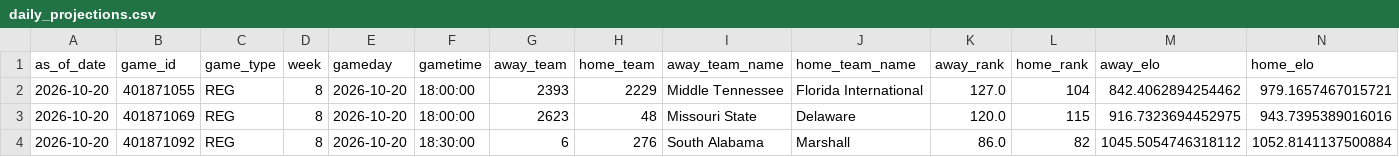
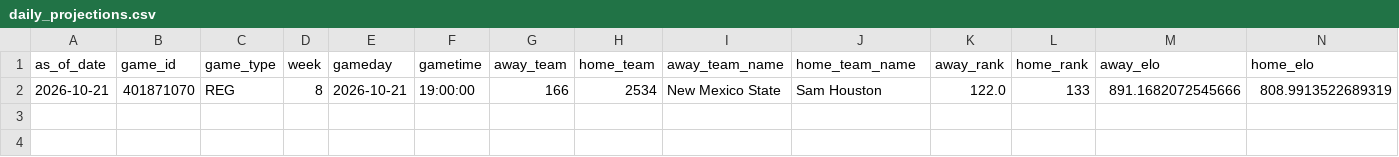
Before and after one commit to schwill2018/college-football-elo, a CSV file: daily_projections.csv, drawn as a sheet; only a part is shown; removed rows and columns are numbered as before the commit, all else as after; rows hold the shown columns only; the diff names each change by its address in the sheet, - before the commit and + after, or states it on an @@ line.

```diff
--- a/daily_projections.csv
+++ b/daily_projections.csv
-row 2: 2026-10-20 | 401871055 | REG | 8 | 2026-10-20 | 18:00:00 | 2393 | 2229 | Middle Tennessee | Florida International | 127.0 | 104 | 842.4062894254462 | 979.1657467015721
-row 3: 2026-10-20 | 401871069 | REG | 8 | 2026-10-20 | 18:00:00 | 2623 | 48 | Missouri State | Delaware | 120.0 | 115 | 916.7323694452975 | 943.7395389016016
-row 4: 2026-10-20 | 401871092 | REG | 8 | 2026-10-20 | 18:30:00 | 6 | 276 | South Alabama | Marshall | 86.0 | 82 | 1045.5054746318112 | 1052.8141137500884
+row 2: 2026-10-21 | 401871070 | REG | 8 | 2026-10-21 | 19:00:00 | 166 | 2534 | New Mexico State | Sam Houston | 122.0 | 133 | 891.1682072545666 | 808.9913522689319
```
Also changed, not shown: data/cfb_overtime_supplement.csv, future_projections.csv, 4 other files.
